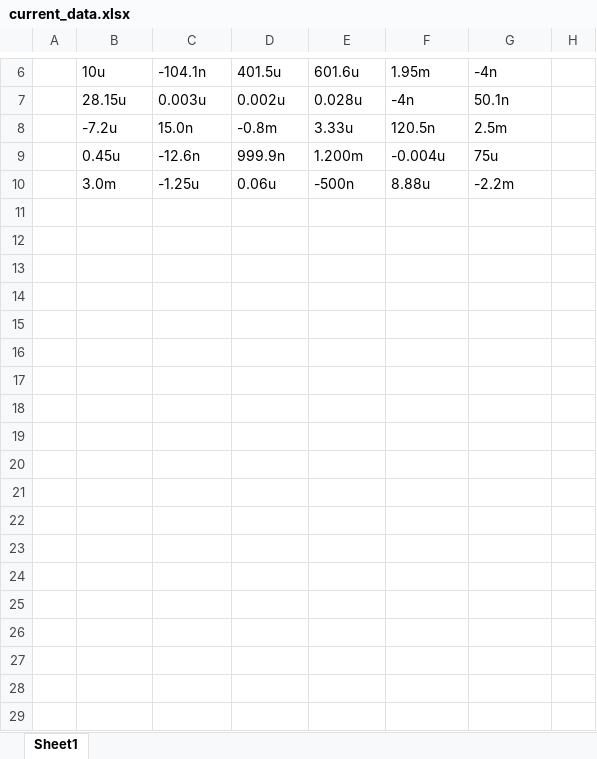
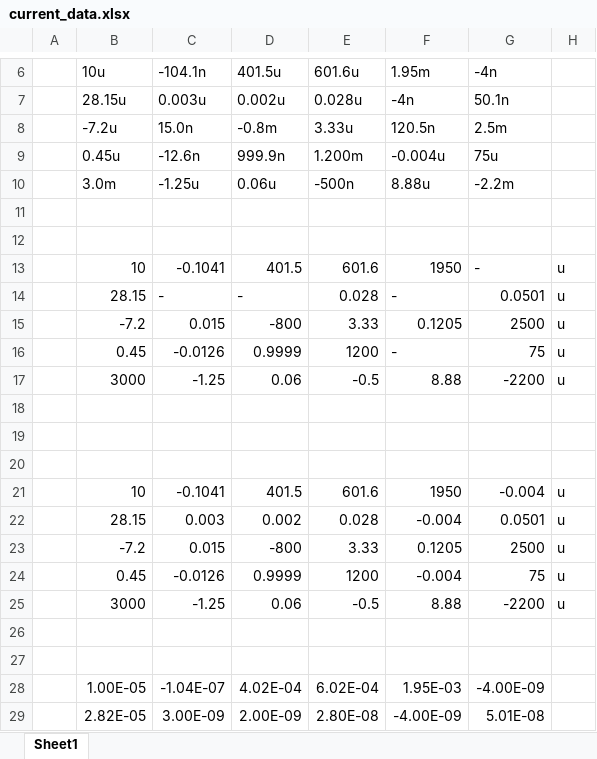
Before and after one commit to weisbert/Work_OCR, an Excel workbook: test_pic/current_data.xlsx, sheet Sheet1, drawn as a sheet; only a part is shown, gaps mark what is left out; values as stored, in another font and other column widths than the file's, no borders; the diff covers the shown part only; the diff names each change by its address in the sheet, - before the commit and + after, or states it on an @@ line.

```diff
--- a/test_pic/current_data.xlsx (sheet Sheet1)
+++ b/test_pic/current_data.xlsx (sheet Sheet1)
+row 11: (empty)
+row 12: (empty)
+row 13:  | 10 | -0.1041 | 401.5 | 601.6 | 1950 | - | u
+row 14:  | 28.15 | - | - | 0.028 | - | 0.0501 | u
+row 15:  | -7.2 | 0.015 | -800 | 3.33 | 0.1205 | 2500 | u
+row 16:  | 0.45 | -0.0126 | 0.9999 | 1200 | - | 75 | u
+row 17:  | 3000 | -1.25 | 0.06 | -0.5 | 8.88 | -2200 | u
+row 18: (empty)
+row 19: (empty)
+row 20: (empty)
+row 21:  | 10 | -0.1041 | 401.5 | 601.6 | 1950 | -0.004 | u
+row 22:  | 28.15 | 0.003 | 0.002 | 0.028 | -0.004 | 0.0501 | u
+row 23:  | -7.2 | 0.015 | -800 | 3.33 | 0.1205 | 2500 | u
+row 24:  | 0.45 | -0.0126 | 0.9999 | 1200 | -0.004 | 75 | u
+row 25:  | 3000 | -1.25 | 0.06 | -0.5 | 8.88 | -2200 | u
+row 26: (empty)
+row 27: (empty)
+row 28:  | 1.00E-05 | -1.04E-07 | 4.02E-04 | 6.02E-04 | 1.95E-03 | -4.00E-09
+row 29:  | 2.82E-05 | 3.00E-09 | 2.00E-09 | 2.80E-08 | -4.00E-09 | 5.01E-08
```
Also changed, not shown: 10 added rows elsewhere in this sheet, 11 other files.
